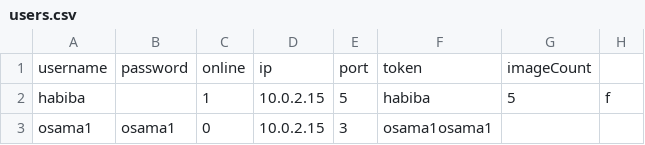
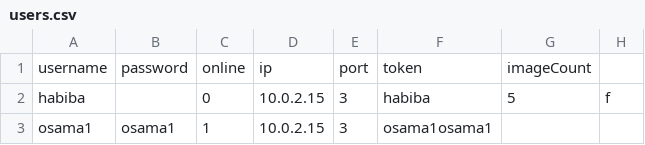
Before and after one commit to osamahammad21/Distributed, a CSV file: users.csv, drawn as a sheet; only a part is shown; the diff names each change by its address in the sheet, - before the commit and + after, or states it on an @@ line.

```diff
--- a/users.csv
+++ b/users.csv
-C2: 1
+C2: 0
-E2: 5
+E2: 3
-C3: 0
+C3: 1
```
Also changed, not shown: 19 other files.
